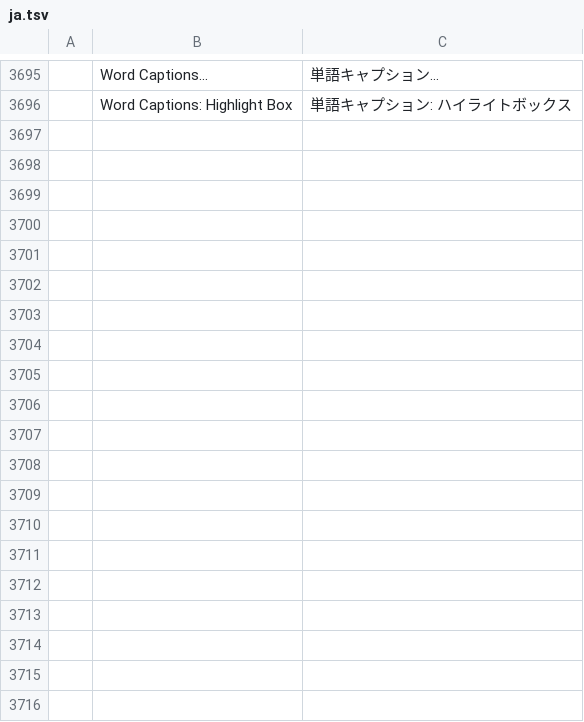
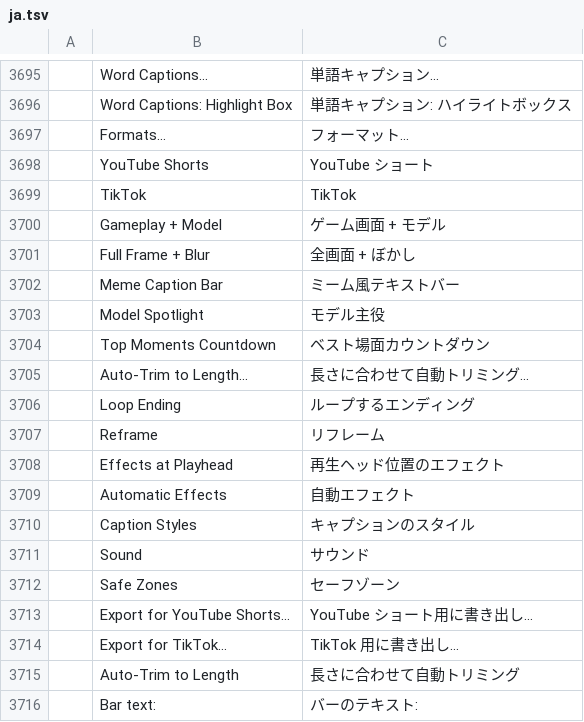
Before and after one commit to GOD-GAMER/filmcraft, a TSV file: crates/ui-egui/src/i18n/ja.tsv, drawn as a sheet; only a part is shown, gaps mark what is left out; the diff covers the shown part only.

```diff
--- a/crates/ui-egui/src/i18n/ja.tsv
+++ b/crates/ui-egui/src/i18n/ja.tsv
@@ -3696 +3696,21 @@
 	Word Captions: Highlight Box	単語キャプション: ハイライトボックス
+	Formats…	フォーマット…
+	YouTube Shorts	YouTube ショート
+	TikTok	TikTok
+	Gameplay + Model	ゲーム画面 + モデル
+	Full Frame + Blur	全画面 + ぼかし
+	Meme Caption Bar	ミーム風テキストバー
+	Model Spotlight	モデル主役
+	Top Moments Countdown	ベスト場面カウントダウン
+	Auto-Trim to Length…	長さに合わせて自動トリミング…
+	Loop Ending	ループするエンディング
+	Reframe	リフレーム
+	Effects at Playhead	再生ヘッド位置のエフェクト
+	Automatic Effects	自動エフェクト
+	Caption Styles	キャプションのスタイル
+	Sound	サウンド
+	Safe Zones	セーフゾーン
+	Export for YouTube Shorts…	YouTube ショート用に書き出し…
+	Export for TikTok…	TikTok 用に書き出し…
+	Auto-Trim to Length	長さに合わせて自動トリミング
+	Bar text:	バーのテキスト:
```
Also changed, not shown: 41 added rows elsewhere in this file, crates/ui-egui/src/i18n/de.tsv, crates/ui-egui/src/i18n/es.tsv, 31 other files.
